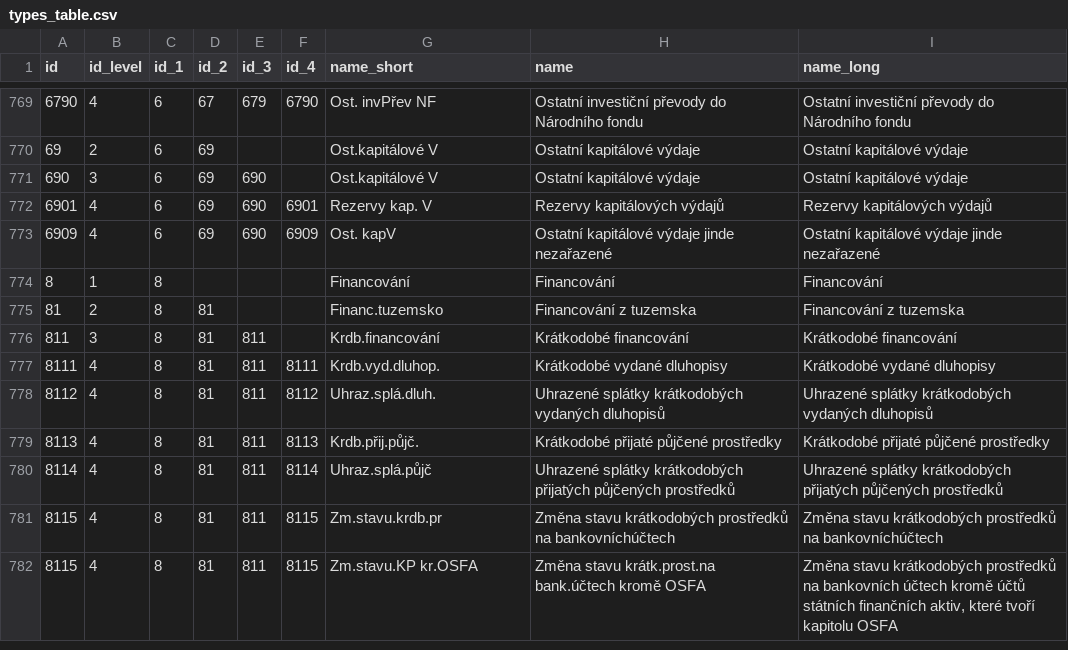
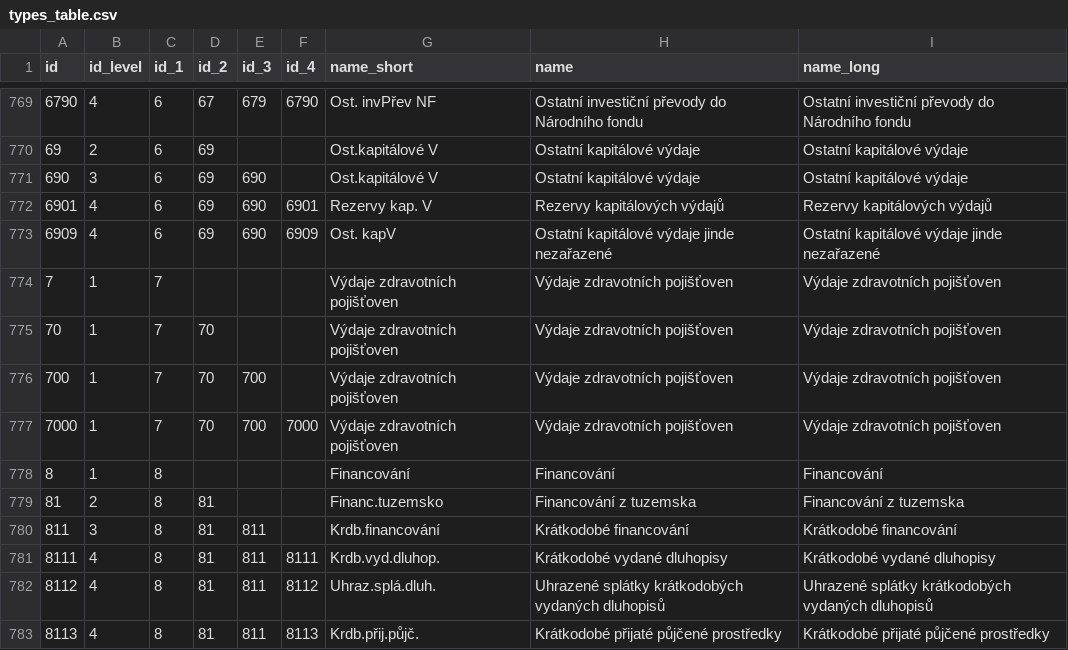
Before and after one commit to ondrejvelisek/peoples-budget, a CSV file: app/data/types_table.csv, drawn as a sheet; only a part is shown, gaps mark what is left out; the shorter side is filled out with more unchanged rows; the diff names each change by its address in the sheet, - before the commit and + after, or states it on an @@ line.

```diff
--- a/app/data/types_table.csv
+++ b/app/data/types_table.csv
+row 774: 7 | 1 | 7 |  |  |  | Výdaje zdravotních pojišťoven | Výdaje zdravotních pojišťoven | Výdaje zdravotních pojišťoven
+row 775: 70 | 1 | 7 | 70 |  |  | Výdaje zdravotních pojišťoven | Výdaje zdravotních pojišťoven | Výdaje zdravotních pojišťoven
+row 776: 700 | 1 | 7 | 70 | 700 |  | Výdaje zdravotních pojišťoven | Výdaje zdravotních pojišťoven | Výdaje zdravotních pojišťoven
+row 777: 7000 | 1 | 7 | 70 | 700 | 7000 | Výdaje zdravotních pojišťoven | Výdaje zdravotních pojišťoven | Výdaje zdravotních pojišťoven
```
Also changed, not shown: app/data/expenses/expenses_2025.csv, app/data/incomes/incomes_2025.csv.
